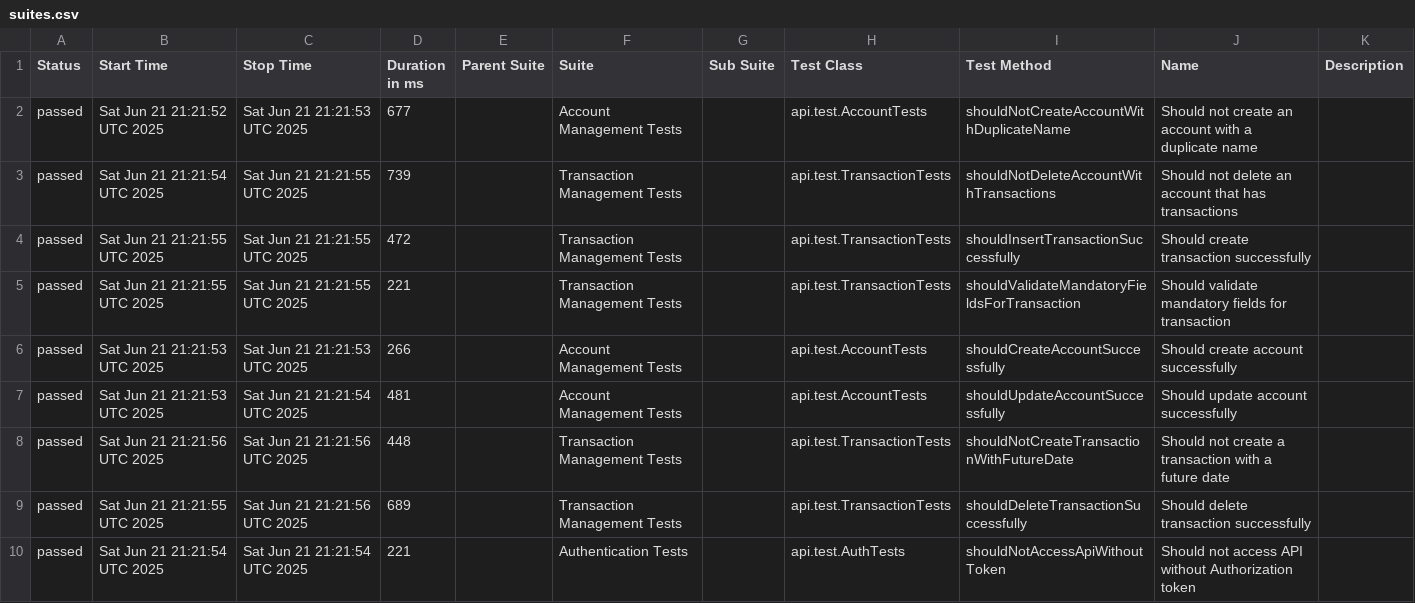
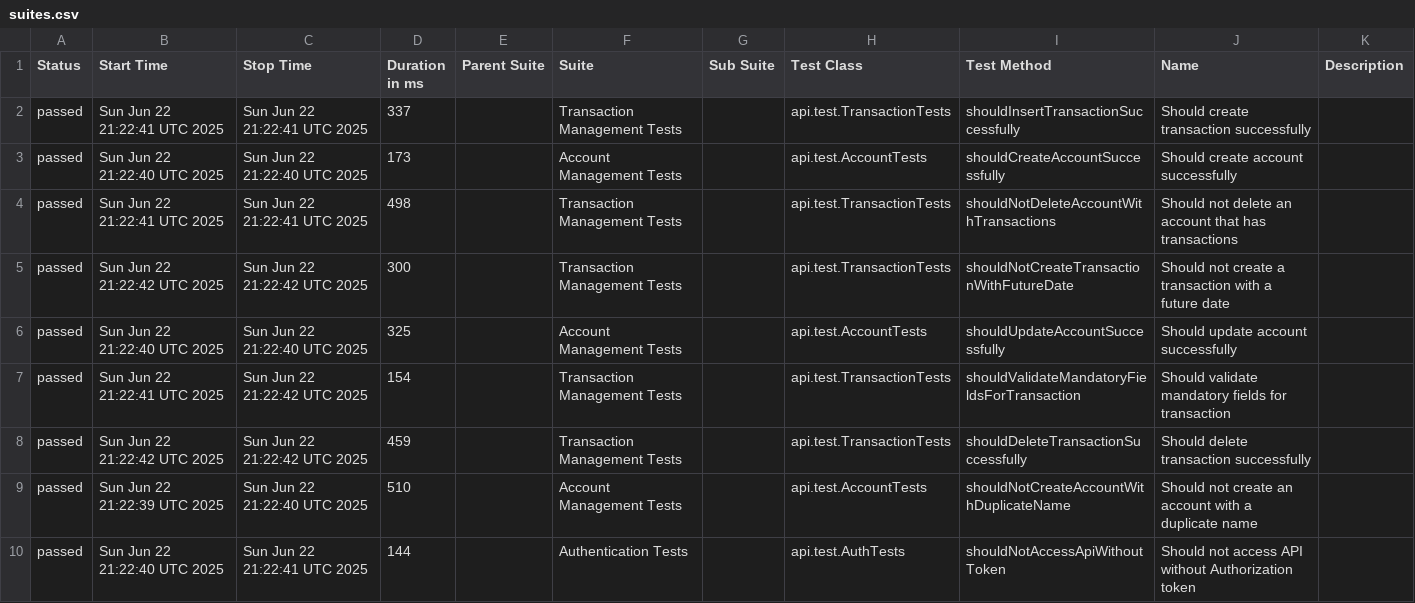
Before and after one commit to JosinaldoGJunior/java-automation-api, a CSV file: data/suites.csv, drawn as a sheet.

```diff
--- a/data/suites.csv
+++ b/data/suites.csv
@@ -1,10 +1,10 @@
 "Status","Start Time","Stop Time","Duration in ms","Parent Suite","Suite","Sub Suite","Test Class","Test Method","Name","Description"
-"passed","Sat Jun 21 21:21:52 UTC 2025","Sat Jun 21 21:21:53 UTC 2025","677","","Account Management Tests","","api.test.AccountTests","shouldNotCreateAccountWithDuplicateName","Should not create an account with a duplicate name",""
-"passed","Sat Jun 21 21:21:54 UTC 2025","Sat Jun 21 21:21:55 UTC 2025","739","","Transaction Management Tests","","api.test.TransactionTests","shouldNotDeleteAccountWithTransactions","Should not delete an account that has transactions",""
-"passed","Sat Jun 21 21:21:55 UTC 2025","Sat Jun 21 21:21:55 UTC 2025","472","","Transaction Management Tests","","api.test.TransactionTests","shouldInsertTransactionSuccessfully","Should create transaction successfully",""
-"passed","Sat Jun 21 21:21:55 UTC 2025","Sat Jun 21 21:21:55 UTC 2025","221","","Transaction Management Tests","","api.test.TransactionTests","shouldValidateMandatoryFieldsForTransaction","Should validate mandatory fields for transaction",""
-"passed","Sat Jun 21 21:21:53 UTC 2025","Sat Jun 21 21:21:53 UTC 2025","266","","Account Management Tests","","api.test.AccountTests","shouldCreateAccountSuccessfully","Should create account successfully",""
-"passed","Sat Jun 21 21:21:53 UTC 2025","Sat Jun 21 21:21:54 UTC 2025","481","","Account Management Tests","","api.test.AccountTests","shouldUpdateAccountSuccessfully","Should update account successfully",""
-"passed","Sat Jun 21 21:21:56 UTC 2025","Sat Jun 21 21:21:56 UTC 2025","448","","Transaction Management Tests","","api.test.TransactionTests","shouldNotCreateTransactionWithFutureDate","Should not create a transaction with a future date",""
-"passed","Sat Jun 21 21:21:55 UTC 2025","Sat Jun 21 21:21:56 UTC 2025","689","","Transaction Management Tests","","api.test.TransactionTests","shouldDeleteTransactionSuccessfully","Should delete transaction successfully",""
-"passed","Sat Jun 21 21:21:54 UTC 2025","Sat Jun 21 21:21:54 UTC 2025","221","","Authentication Tests","","api.test.AuthTests","shouldNotAccessApiWithoutToken","Should not access API without Authorization token",""
+"passed","Sun Jun 22 21:22:41 UTC 2025","Sun Jun 22 21:22:41 UTC 2025","337","","Transaction Management Tests","","api.test.TransactionTests","shouldInsertTransactionSuccessfully","Should create transaction successfully",""
+"passed","Sun Jun 22 21:22:40 UTC 2025","Sun Jun 22 21:22:40 UTC 2025","173","","Account Management Tests","","api.test.AccountTests","shouldCreateAccountSuccessfully","Should create account successfully",""
+"passed","Sun Jun 22 21:22:41 UTC 2025","Sun Jun 22 21:22:41 UTC 2025","498","","Transaction Management Tests","","api.test.TransactionTests","shouldNotDeleteAccountWithTransactions","Should not delete an account that has transactions",""
+"passed","Sun Jun 22 21:22:42 UTC 2025","Sun Jun 22 21:22:42 UTC 2025","300","","Transaction Management Tests","","api.test.TransactionTests","shouldNotCreateTransactionWithFutureDate","Should not create a transaction with a future date",""
+"passed","Sun Jun 22 21:22:40 UTC 2025","Sun Jun 22 21:22:40 UTC 2025","325","","Account Management Tests","","api.test.AccountTests","shouldUpdateAccountSuccessfully","Should update account successfully",""
+"passed","Sun Jun 22 21:22:41 UTC 2025","Sun Jun 22 21:22:42 UTC 2025","154","","Transaction Management Tests","","api.test.TransactionTests","shouldValidateMandatoryFieldsForTransaction","Should validate mandatory fields for transaction",""
+"passed","Sun Jun 22 21:22:42 UTC 2025","Sun Jun 22 21:22:42 UTC 2025","459","","Transaction Management Tests","","api.test.TransactionTests","shouldDeleteTransactionSuccessfully","Should delete transaction successfully",""
+"passed","Sun Jun 22 21:22:39 UTC 2025","Sun Jun 22 21:22:40 UTC 2025","510","","Account Management Tests","","api.test.AccountTests","shouldNotCreateAccountWithDuplicateName","Should not create an account with a duplicate name",""
+"passed","Sun Jun 22 21:22:40 UTC 2025","Sun Jun 22 21:22:41 UTC 2025","144","","Authentication Tests","","api.test.AuthTests","shouldNotAccessApiWithoutToken","Should not access API without Authorization token",""
```
Also changed, not shown: 31 other files.
